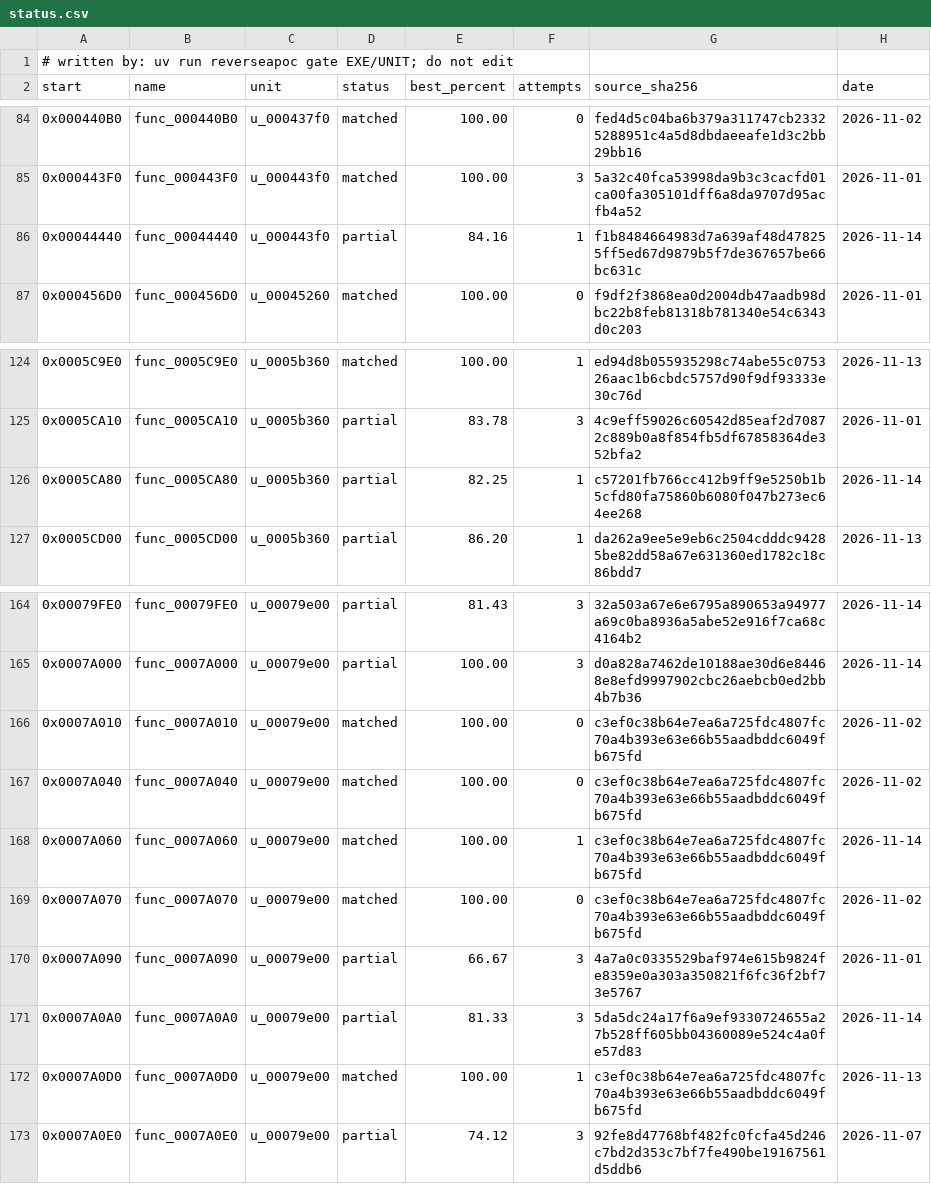
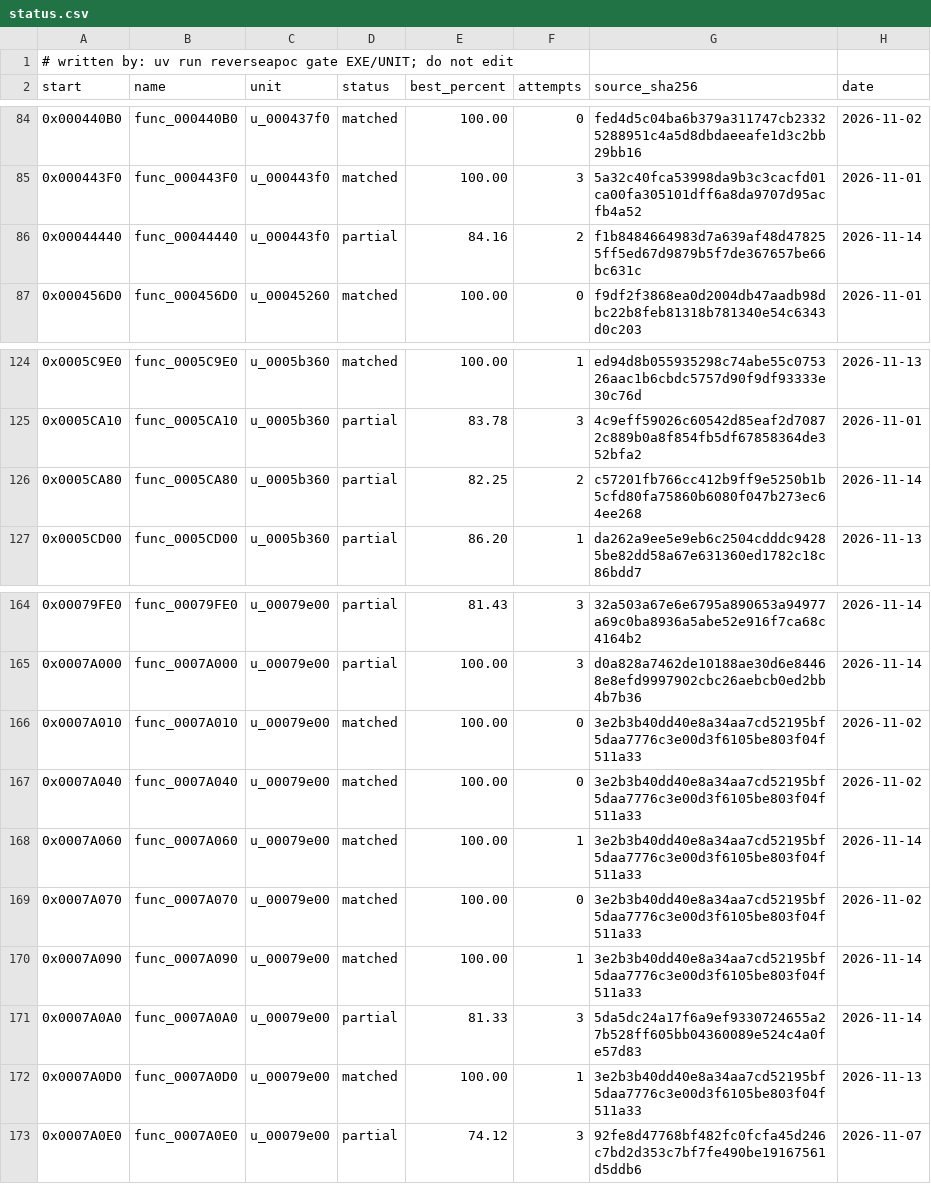
Before and after one commit to ayrtondenner/ReverseApoc, a CSV file: config/tacp/status.csv, drawn as a sheet; only a part is shown, gaps mark what is left out.

```diff
--- a/config/tacp/status.csv
+++ b/config/tacp/status.csv
@@ -85,3 +85,3 @@ start,name,unit,status,best_percent,attempts,source_sha256,date
 0x000443F0,func_000443F0,u_000443f0,matched,100.00,3,5a32c40fca53998da9b3c3cacfd01ca00fa305101dff6a8da9707d95acfb4a52,2026-11-01
-0x00044440,func_00044440,u_000443f0,partial,84.16,1,f1b8484664983d7a639af48d478255ff5ed67d9879b5f7de367657be66bc631c,2026-11-14
+0x00044440,func_00044440,u_000443f0,partial,84.16,2,f1b8484664983d7a639af48d478255ff5ed67d9879b5f7de367657be66bc631c,2026-11-14
 0x000456D0,func_000456D0,u_00045260,matched,100.00,0,f9df2f3868ea0d2004db47aadb98dbc22b8feb81318b781340e54c6343d0c203,2026-11-01
@@ -125,3 +125,3 @@ start,name,unit,status,best_percent,attempts,source_sha256,date
 0x0005CA10,func_0005CA10,u_0005b360,partial,83.78,3,4c9eff59026c60542d85eaf2d70872c889b0a8f854fb5df67858364de352bfa2,2026-11-01
-0x0005CA80,func_0005CA80,u_0005b360,partial,82.25,1,c57201fb766cc412b9ff9e5250b1b5cfd80fa75860b6080f047b273ec64ee268,2026-11-14
+0x0005CA80,func_0005CA80,u_0005b360,partial,82.25,2,c57201fb766cc412b9ff9e5250b1b5cfd80fa75860b6080f047b273ec64ee268,2026-11-14
 0x0005CD00,func_0005CD00,u_0005b360,partial,86.20,1,da262a9ee5e9eb6c2504cdddc94285be82dd58a67e631360ed1782c18c86bdd7,2026-11-13
@@ -165,9 +165,9 @@ start,name,unit,status,best_percent,attempts,source_sha256,date
 0x0007A000,func_0007A000,u_00079e00,partial,100.00,3,d0a828a7462de10188ae30d6e84468e8efd9997902cbc26aebcb0ed2bb4b7b36,2026-11-14
-0x0007A010,func_0007A010,u_00079e00,matched,100.00,0,c3ef0c38b64e7ea6a725fdc4807fc70a4b393e63e66b55aadbddc6049fb675fd,2026-11-02
-0x0007A040,func_0007A040,u_00079e00,matched,100.00,0,c3ef0c38b64e7ea6a725fdc4807fc70a4b393e63e66b55aadbddc6049fb675fd,2026-11-02
-0x0007A060,func_0007A060,u_00079e00,matched,100.00,1,c3ef0c38b64e7ea6a725fdc4807fc70a4b393e63e66b55aadbddc6049fb675fd,2026-11-14
-0x0007A070,func_0007A070,u_00079e00,matched,100.00,0,c3ef0c38b64e7ea6a725fdc4807fc70a4b393e63e66b55aadbddc6049fb675fd,2026-11-02
-0x0007A090,func_0007A090,u_00079e00,partial,66.67,3,4a7a0c0335529baf974e615b9824fe8359e0a303a350821f6fc36f2bf73e5767,2026-11-01
+0x0007A010,func_0007A010,u_00079e00,matched,100.00,0,3e2b3b40dd40e8a34aa7cd52195bf5daa7776c3e00d3f6105be803f04f511a33,2026-11-02
+0x0007A040,func_0007A040,u_00079e00,matched,100.00,0,3e2b3b40dd40e8a34aa7cd52195bf5daa7776c3e00d3f6105be803f04f511a33,2026-11-02
+0x0007A060,func_0007A060,u_00079e00,matched,100.00,1,3e2b3b40dd40e8a34aa7cd52195bf5daa7776c3e00d3f6105be803f04f511a33,2026-11-14
+0x0007A070,func_0007A070,u_00079e00,matched,100.00,0,3e2b3b40dd40e8a34aa7cd52195bf5daa7776c3e00d3f6105be803f04f511a33,2026-11-02
+0x0007A090,func_0007A090,u_00079e00,matched,100.00,1,3e2b3b40dd40e8a34aa7cd52195bf5daa7776c3e00d3f6105be803f04f511a33,2026-11-14
 0x0007A0A0,func_0007A0A0,u_00079e00,partial,81.33,3,5da5dc24a17f6a9ef9330724655a27b528ff605bb04360089e524c4a0fe57d83,2026-11-14
-0x0007A0D0,func_0007A0D0,u_00079e00,matched,100.00,1,c3ef0c38b64e7ea6a725fdc4807fc70a4b393e63e66b55aadbddc6049fb675fd,2026-11-13
+0x0007A0D0,func_0007A0D0,u_00079e00,matched,100.00,1,3e2b3b40dd40e8a34aa7cd52195bf5daa7776c3e00d3f6105be803f04f511a33,2026-11-13
 0x0007A0E0,func_0007A0E0,u_00079e00,partial,74.12,3,92fe8d47768bf482fc0fcfa45d246c7bd2d353c7bf7fe490be19167561d5ddb6,2026-11-07
```
Also changed, not shown: 3 other files.
